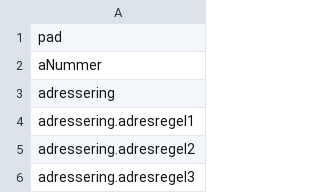
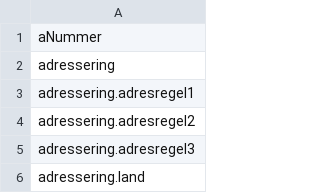
Before and after one commit to Amsterdam/brp-amsterdam-api, a CSV file: src/config/haal_centraal/personen/fields-Persoon.csv, drawn as a sheet; only a part is shown; the shorter side is filled out with more unchanged rows.

```diff
--- a/src/config/haal_centraal/personen/fields-Persoon.csv
+++ b/src/config/haal_centraal/personen/fields-Persoon.csv
@@ -1,2 +1 @@
-pad
 aNummer
```
Also changed, not shown: src/config/haal_centraal/personen/fields-filtered-Persoon.csv, src/config/haal_centraal/personen/fields-filtered-PersoonBeperkt.csv, 1 other file.
